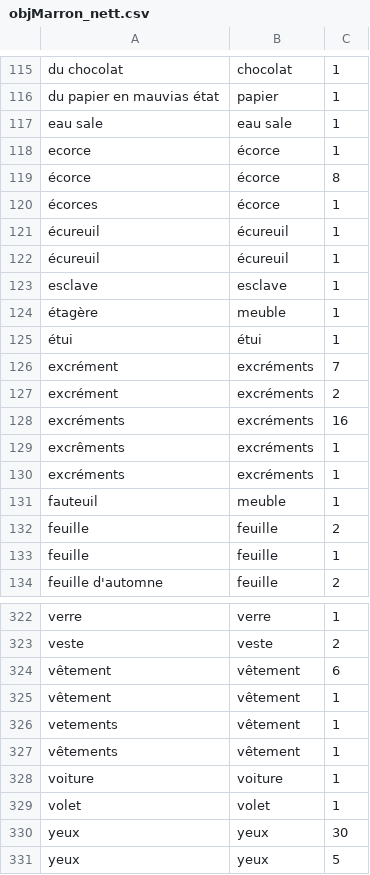
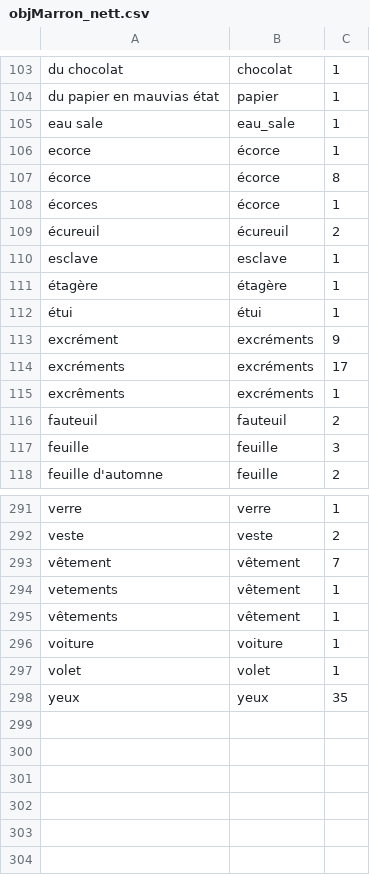
Before and after one commit to fmelanie/COLOR, a CSV file: objMarron_nett.csv, drawn as a sheet; only a part is shown, gaps mark what is left out; the diff covers the shown part only.

```diff
--- a/objMarron_nett.csv
+++ b/objMarron_nett.csv
@@ -116,3 +104,3 @@
 "du papier en mauvias état","papier",1
-"eau sale","eau sale",1
+"eau sale","eau_sale",1
 "ecorce","écorce",1
@@ -120,15 +108,11 @@
 "écorces","écorce",1
-"écureuil","écureuil",1
-"écureuil ","écureuil",1
+"écureuil","écureuil",2
 "esclave","esclave",1
-"étagère","meuble",1
+"étagère","étagère",1
 "étui","étui",1
-"excrément","excréments",7
-"excrément ","excréments",2
-"excréments","excréments",16
+"excrément","excréments",9
+"excréments","excréments",17
 "excrêments","excréments",1
-"excréments ","excréments",1
-"fauteuil","meuble",1
-"feuille","feuille",2
-"feuille ","feuille",1
+"fauteuil","fauteuil",2
+"feuille","feuille",3
 "feuille d'automne","feuille",2
@@ -323,4 +292,3 @@
 "veste","veste",2
-"vêtement","vêtement",6
-"vêtement ","vêtement",1
+"vêtement","vêtement",7
 "vetements","vêtement",1
@@ -329,3 +297,2 @@
 "volet","volet",1
-"yeux","yeux",30
-"yeux ","yeux",5
+"yeux","yeux",35
```
Also changed, not shown: 3 added rows, 30 removed rows and 64 edited cells elsewhere in this file, objBrun.csv, objMarron.csv, 4 other files.
